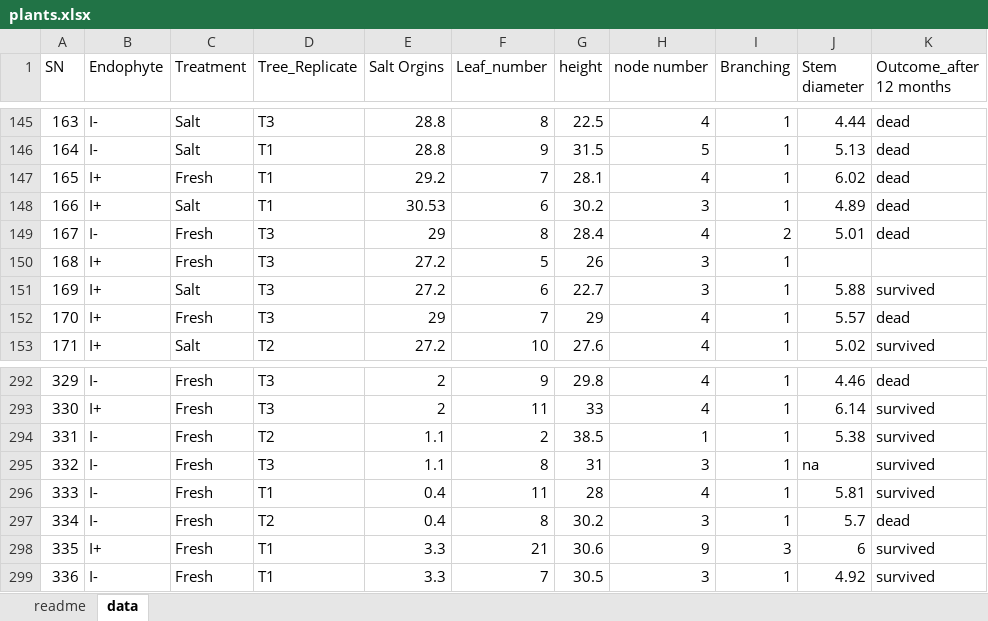
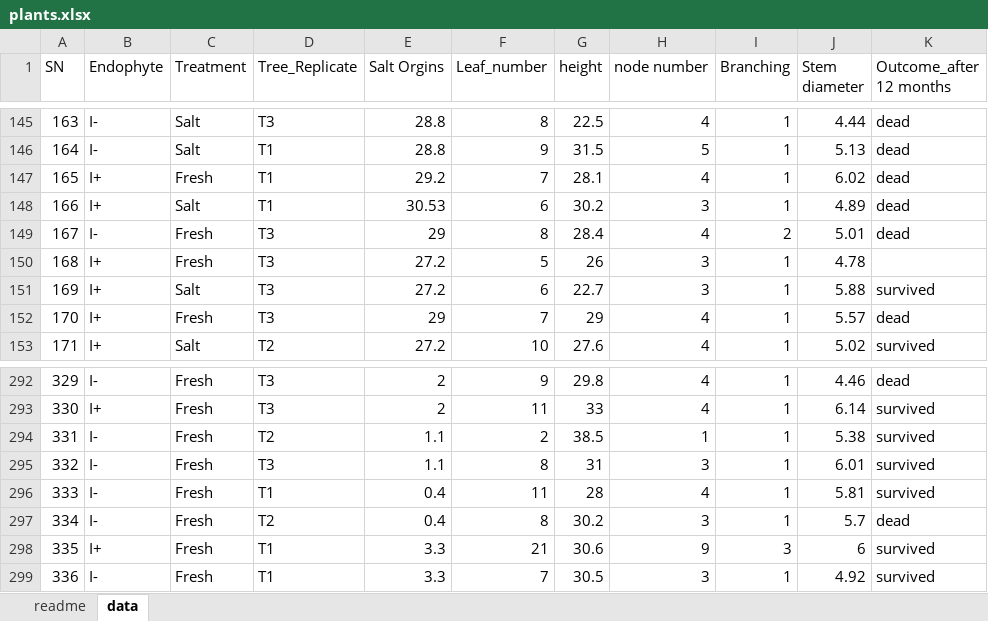
Before and after one commit to xiaoxl/ml22, an Excel workbook: _downloads/cf9f1887499f2b7a093a867bf253ad56/plants.xlsx, sheet data, drawn as a sheet; only a part is shown, gaps mark what is left out; values as stored, in another font and other column widths than the file's, no borders; the diff names each change by its address in the sheet, - before the commit and + after, or states it on an @@ line.

```diff
--- a/_downloads/cf9f1887499f2b7a093a867bf253ad56/plants.xlsx (sheet data)
+++ b/_downloads/cf9f1887499f2b7a093a867bf253ad56/plants.xlsx (sheet data)
-J150 (Stem diameter): (empty)
+J150 (Stem diameter): 4.78
-J295 (Stem diameter): na
+J295 (Stem diameter): 6.01
```
Also changed, not shown: 1 other file.
